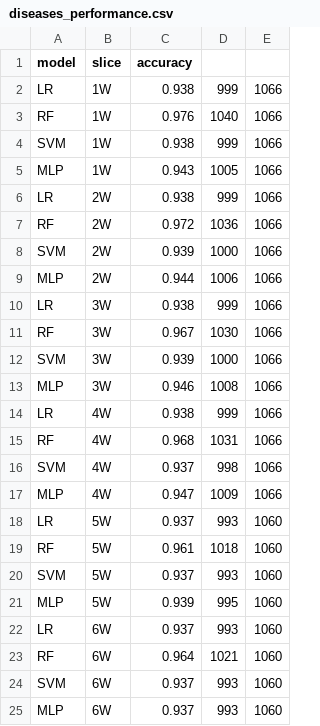
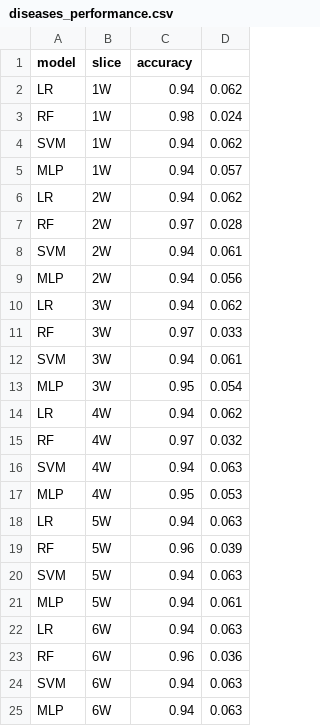
Before and after one commit to pedrosanzmtz/TimeSeriesClassification, a CSV file: code/diseases_performance.csv, drawn as a sheet; removed rows and columns are numbered as before the commit, all else as after; the diff names each change by its address in the sheet, - before the commit and + after, or states it on an @@ line.

```diff
--- a/code/diseases_performance.csv
+++ b/code/diseases_performance.csv
-column D, rows 2-25: 999 | 1040 | 999 | 1005 | 999 | 1036 | 1000 | 1006 | 999 | 1030 | 1000 | 1008 | 999 | 1031 | 998 | 1009 | 993 | 1018 | 993 | 995 | 993 | 1021 | 993 | 993
-column E, rows 2-25: 1066 | 1066 | 1066 | 1066 | 1066 | 1066 | 1066 | 1066 | 1066 | 1066 | 1066 | 1066 | 1066 | 1066 | 1066 | 1066 | 1060 | 1060 | 1060 | 1060 | 1060 | 1060 | 1060 | 1060
+column D, rows 2-25: 0.062 | 0.024 | 0.062 | 0.057 | 0.062 | 0.028 | 0.061 | 0.056 | 0.062 | 0.033 | 0.061 | 0.054 | 0.062 | 0.032 | 0.063 | 0.053 | 0.063 | 0.039 | 0.063 | 0.061 | 0.063 | 0.036 | 0.063 | 0.063
-C2 (accuracy): 0.938
+C2 (accuracy): 0.94
-C3 (accuracy): 0.976
+C3 (accuracy): 0.98
-C4 (accuracy): 0.938
+C4 (accuracy): 0.94
-C5 (accuracy): 0.943
+C5 (accuracy): 0.94
-C6 (accuracy): 0.938
+C6 (accuracy): 0.94
-C7 (accuracy): 0.972
+C7 (accuracy): 0.97
-C8 (accuracy): 0.939
+C8 (accuracy): 0.94
-C9 (accuracy): 0.944
+C9 (accuracy): 0.94
-C10 (accuracy): 0.938
+C10 (accuracy): 0.94
-C11 (accuracy): 0.967
+C11 (accuracy): 0.97
-C12 (accuracy): 0.939
+C12 (accuracy): 0.94
-C13 (accuracy): 0.946
+C13 (accuracy): 0.95
-C14 (accuracy): 0.938
+C14 (accuracy): 0.94
-C15 (accuracy): 0.968
+C15 (accuracy): 0.97
-C16 (accuracy): 0.937
+C16 (accuracy): 0.94
-C17 (accuracy): 0.947
+C17 (accuracy): 0.95
-C18 (accuracy): 0.937
+C18 (accuracy): 0.94
-C19 (accuracy): 0.961
+C19 (accuracy): 0.96
-C20 (accuracy): 0.937
+C20 (accuracy): 0.94
-C21 (accuracy): 0.939
+C21 (accuracy): 0.94
-C22 (accuracy): 0.937
+C22 (accuracy): 0.94
-C23 (accuracy): 0.964
+C23 (accuracy): 0.96
-C24:C25 (accuracy): 0.937
+C24:C25 (accuracy): 0.94
```
Also changed, not shown: code/LR_grades.csv, code/LR_inventories.csv, 12 other files.
